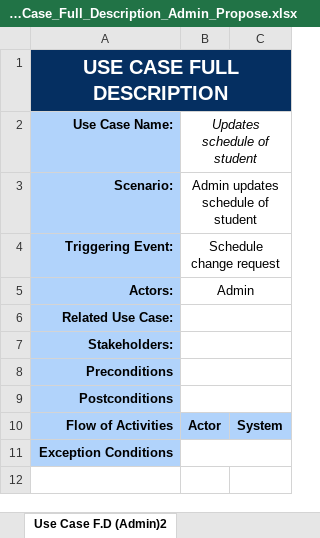
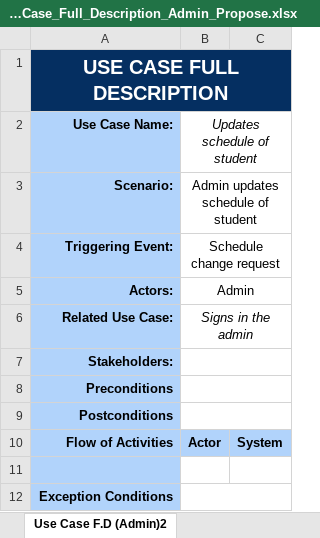
Before and after one commit to seans888/Project---LSC-2, an Excel workbook: Documentation/MSYSADD1/PROPOSE/Use_Case_Full_Description_Admin_Propose.xlsx, sheet Use Case F.D (Admin)2, drawn as a sheet; values as stored, in another font and other column widths than the file's, no borders; the diff names each change by its address in the sheet, - before the commit and + after, or states it on an @@ line.

Commit message:
update

```diff
--- a/Documentation/MSYSADD1/PROPOSE/Use_Case_Full_Description_Admin_Propose.xlsx (sheet Use Case F.D (Admin)2)
+++ b/Documentation/MSYSADD1/PROPOSE/Use_Case_Full_Description_Admin_Propose.xlsx (sheet Use Case F.D (Admin)2)
-B6 (Updates schedule of student): (empty)
+B6 (Updates schedule of student): Signs in the admin
+row 11: (empty)
```
Also changed, not shown: sheet Use Case F.D (Admin)1.
